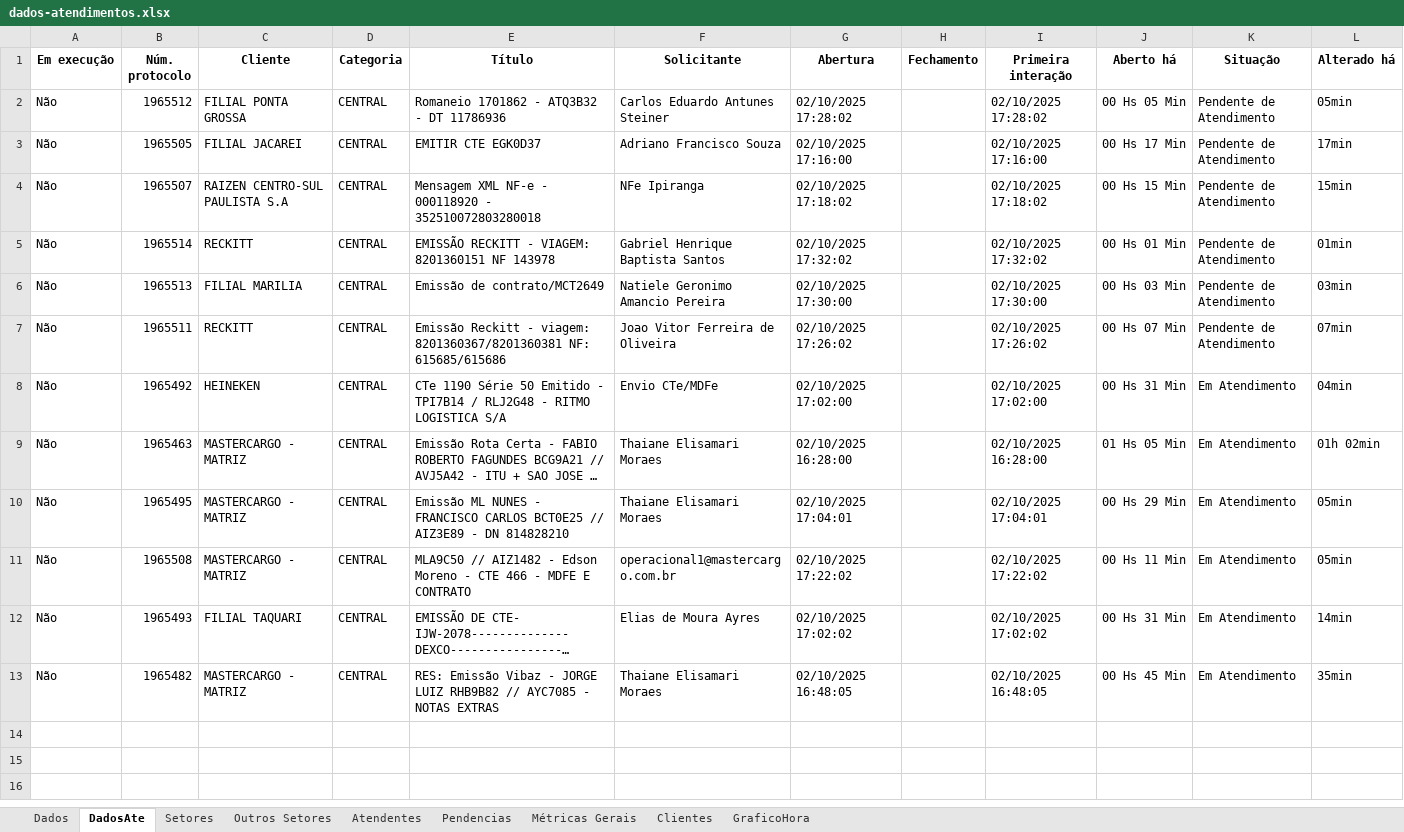
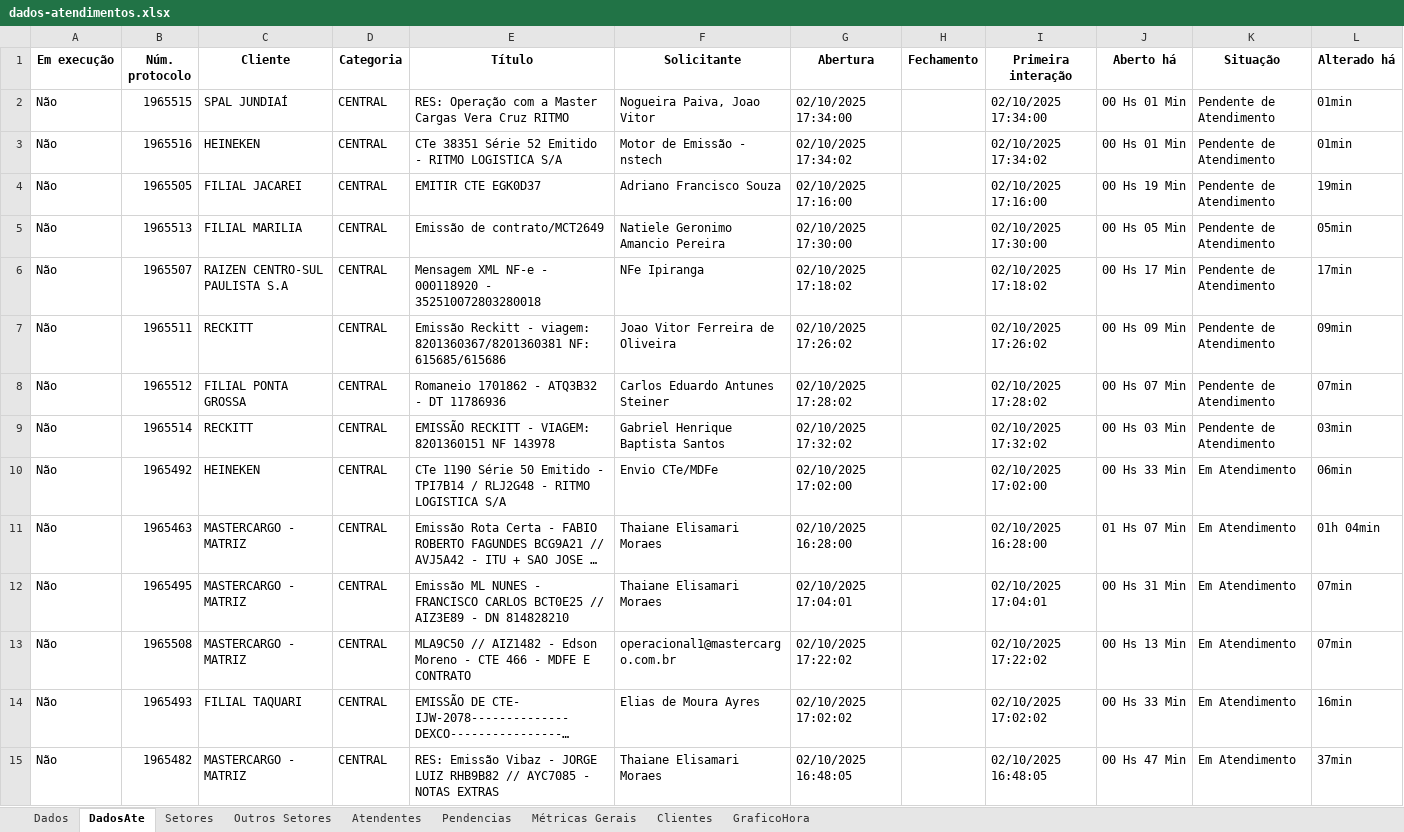
Before and after one commit to GabrielSilvaRit/Excel-painel, an Excel workbook: dados-atendimentos.xlsx, sheet DadosAte, drawn as a sheet; long unchanged cells end in …; values as stored, in another font and other column widths than the file's, no borders; removed rows and columns are numbered as before the commit, all else as after; the diff names each change by its address in the sheet, - before the commit and + after, or states it on an @@ line.

```diff
--- a/dados-atendimentos.xlsx (sheet DadosAte)
+++ b/dados-atendimentos.xlsx (sheet DadosAte)
+row 2: Não | 1965515 | SPAL JUNDIAÍ | CENTRAL | RES: Operação com a Master Cargas Vera Cruz RITMO | Nogueira Paiva, Joao Vitor | 02/10/2025 17:34:00 |  | 02/10/2025 17:34:00 | 00 Hs 01 Min | Pendente de Atendimento | 01min
-B3 (Núm. protocolo): 1965512
+B3 (Núm. protocolo): 1965516
-C3 (Cliente): FILIAL PONTA GROSSA
+C3 (Cliente): HEINEKEN
-E3 (Título): Romaneio 1701862 - ATQ3B32 - DT 11786936
+E3 (Título): CTe 38351 Série 52 Emitido - RITMO LOGISTICA S/A
-F3 (Solicitante): Carlos Eduardo Antunes Steiner
+F3 (Solicitante): Motor de Emissão - nstech
-G3 (Abertura): 02/10/2025 17:28:02
+G3 (Abertura): 02/10/2025 17:34:02
-I3 (Primeira interação): 02/10/2025 17:28:02
+I3 (Primeira interação): 02/10/2025 17:34:02
-J3 (Aberto há): 00 Hs 05 Min
+J3 (Aberto há): 00 Hs 01 Min
-L3 (Alterado há): 05min
+L3 (Alterado há): 01min
-J4 (Aberto há): 00 Hs 17 Min
+J4 (Aberto há): 00 Hs 19 Min
-L4 (Alterado há): 17min
+L4 (Alterado há): 19min
-row 4: Não | 1965507 | RAIZEN CENTRO-SUL PAULISTA S.A | CENTRAL | Mensagem XML NF-e - 000118920 - 352510072803280018 | NFe Ipiranga | 02/10/2025 17:18:02 |  | 02/10/2025 17:18:02 | 00 Hs 15 Min | Pendente de Atendimento | 15min
-row 5: Não | 1965514 | RECKITT | CENTRAL | EMISSÃO RECKITT - VIAGEM: 8201360151 NF 143978 | Gabriel Henrique Baptista Santos | 02/10/2025 17:32:02 |  | 02/10/2025 17:32:02 | 00 Hs 01 Min | Pendente de Atendimento | 01min
-J5 (Aberto há): 00 Hs 03 Min
+J5 (Aberto há): 00 Hs 05 Min
-L5 (Alterado há): 03min
+L5 (Alterado há): 05min
+row 6: Não | 1965507 | RAIZEN CENTRO-SUL PAULISTA S.A | CENTRAL | Mensagem XML NF-e - 000118920 - 352510072803280018 | NFe Ipiranga | 02/10/2025 17:18:02 |  | 02/10/2025 17:18:02 | 00 Hs 17 Min | Pendente de Atendimento | 17min
-J7 (Aberto há): 00 Hs 07 Min
+J7 (Aberto há): 00 Hs 09 Min
-L7 (Alterado há): 07min
+L7 (Alterado há): 09min
+row 8: Não | 1965512 | FILIAL PONTA GROSSA | CENTRAL | Romaneio 1701862 - ATQ3B32 - DT 11786936 | Carlos Eduardo Antunes Steiner | 02/10/2025 17:28:02 |  | 02/10/2025 17:28:02 | 00 Hs 07 Min | Pendente de Atendimento | 07min
+row 9: Não | 1965514 | RECKITT | CENTRAL | EMISSÃO RECKITT - VIAGEM: 8201360151 NF 143978 | Gabriel Henrique Baptista Santos | 02/10/2025 17:32:02 |  | 02/10/2025 17:32:02 | 00 Hs 03 Min | Pendente de Atendimento | 03min
-J10 (Aberto há): 00 Hs 31 Min
+J10 (Aberto há): 00 Hs 33 Min
-L10 (Alterado há): 04min
+L10 (Alterado há): 06min
-J11 (Aberto há): 01 Hs 05 Min
+J11 (Aberto há): 01 Hs 07 Min
-L11 (Alterado há): 01h 02min
+L11 (Alterado há): 01h 04min
-J12 (Aberto há): 00 Hs 29 Min
+J12 (Aberto há): 00 Hs 31 Min
-L12:L13 (Alterado há): 05min
+L12:L13 (Alterado há): 07min
-J13 (Aberto há): 00 Hs 11 Min
+J13 (Aberto há): 00 Hs 13 Min
-J14 (Aberto há): 00 Hs 31 Min
+J14 (Aberto há): 00 Hs 33 Min
-L14 (Alterado há): 14min
+L14 (Alterado há): 16min
-J15 (Aberto há): 00 Hs 45 Min
+J15 (Aberto há): 00 Hs 47 Min
-L15 (Alterado há): 35min
+L15 (Alterado há): 37min
```
Also changed, not shown: sheet Dados, sheet Setores, sheet Métricas Gerais, sheet Atendentes, sheet Clientes, sheet GraficoHora.
